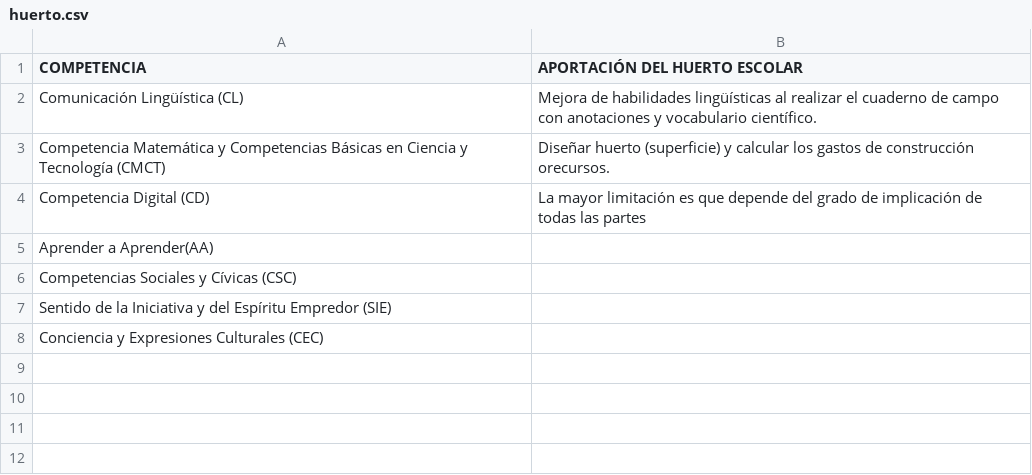
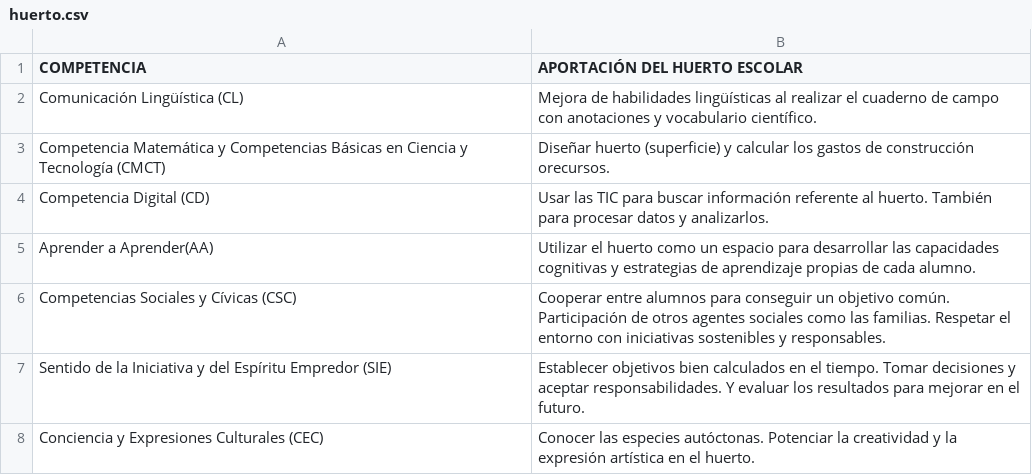
Before and after one commit to ULL-MFP-AET-2122/static-generator-anabel-coello-perez-alu0100885200, a CSV file: _data/huerto.csv, drawn as a sheet.

Commit message:
finalizada tabla huerto

```diff
--- a/_data/huerto.csv
+++ b/_data/huerto.csv
@@ -3,6 +3,6 @@ Comunicación Lingüística (CL), Mejora de habilidades lingüísticas al realiz
 Competencia Matemática y Competencias Básicas en Ciencia y Tecnología (CMCT), Diseñar huerto (superficie) y calcular los gastos de construcción orecursos.
-Competencia Digital (CD),La mayor limitación es que depende del grado de implicación de todas las partes
-Aprender a Aprender(AA),
-Competencias Sociales y Cívicas (CSC),
-Sentido de la Iniciativa y del Espíritu Empredor (SIE),
-Conciencia y Expresiones Culturales (CEC),
+Competencia Digital (CD), Usar las TIC para buscar información referente al huerto. También para procesar datos y analizarlos.
+Aprender a Aprender(AA), Utilizar el huerto como un espacio para desarrollar las capacidades cognitivas y estrategias de aprendizaje propias de cada alumno.
+Competencias Sociales y Cívicas (CSC), Cooperar entre alumnos para conseguir un objetivo común. Participación de otros agentes sociales como las familias. Respetar el entorno con iniciativas sostenibles y responsables.
+Sentido de la Iniciativa y del Espíritu Empredor (SIE), Establecer objetivos bien calculados en el tiempo. Tomar decisiones y aceptar responsabilidades. Y evaluar los resultados para mejorar en el futuro.
+Conciencia y Expresiones Culturales (CEC), Conocer las especies autóctonas. Potenciar la creatividad y la expresión artística en el huerto.
```
Also changed, not shown: 1 other file.
